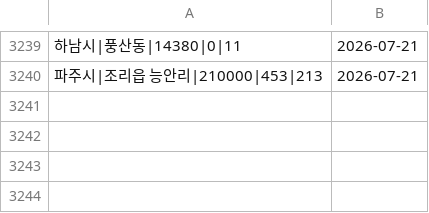
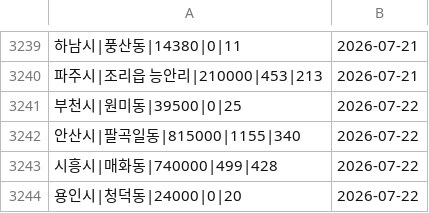
Before and after one commit to offiscan/offiscan, a CSV file: indu_master.csv, drawn as a sheet; only a part is shown, gaps mark what is left out.

```diff
--- a/indu_master.csv
+++ b/indu_master.csv
@@ -3240 +3240,5 @@
 파주시|조리읍 능안리|210000|453|213,2026-07-21
+부천시|원미동|39500|0|25,2026-07-22
+안산시|팔곡일동|815000|1155|340,2026-07-22
+시흥시|매화동|740000|499|428,2026-07-22
+용인시|청덕동|24000|0|20,2026-07-22
```
Also changed, not shown: 2 other files.
